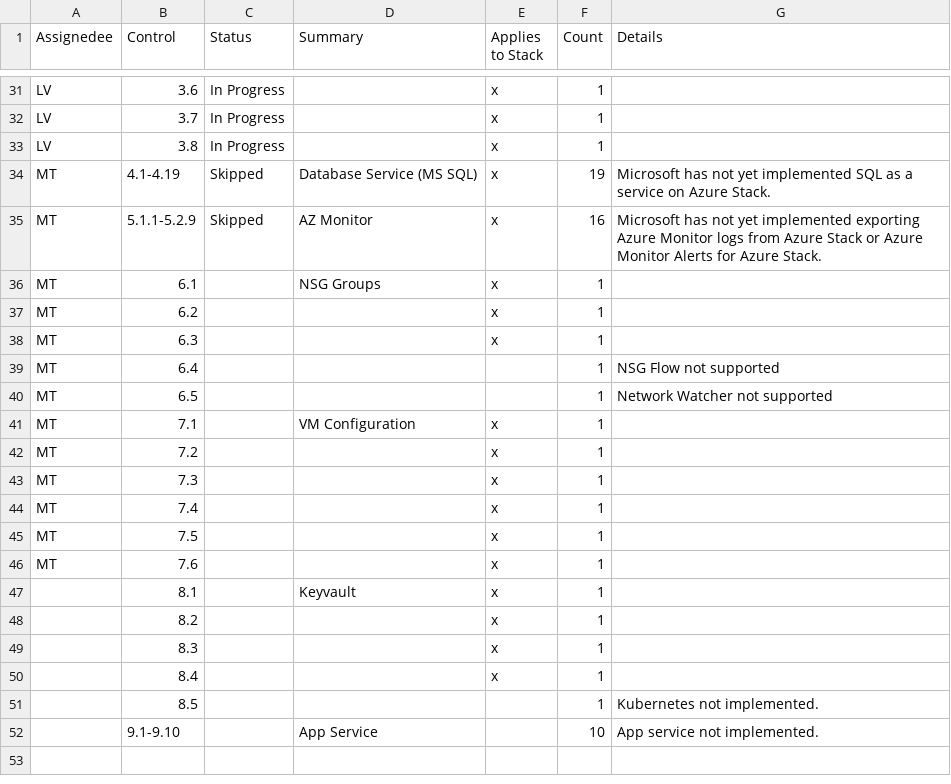
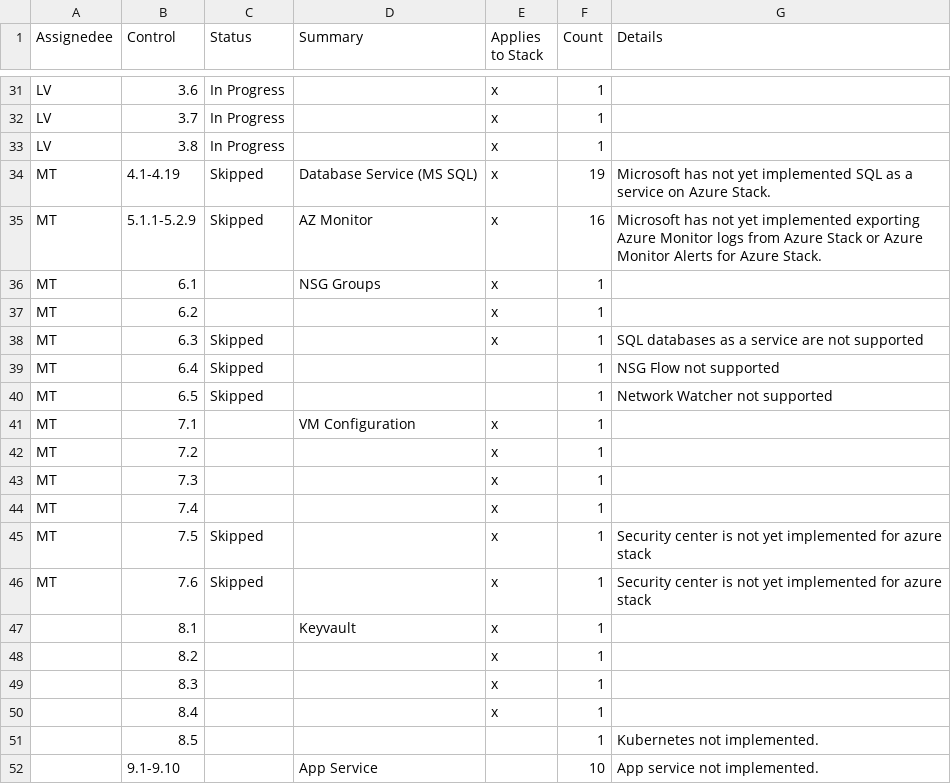
Before and after one commit to mitre/microsoft-azure-cis-foundations-baseline, a CSV file: azure controls.csv, drawn as a sheet; only a part is shown, gaps mark what is left out.

Commit message:
Added skip blocks for 6.x and 7.x. Updated controls csv.

```diff
--- a/azure controls.csv
+++ b/azure controls.csv
@@ -37,5 +37,5 @@ MT,6.1,,NSG Groups,x,1,
 MT,6.2,,,x,1,
-MT,6.3,,,x,1,
-MT,6.4,,,,1,NSG Flow not supported
-MT,6.5,,,,1,Network Watcher not supported
+MT,6.3,Skipped,,x,1,SQL databases as a service are not supported
+MT,6.4,Skipped,,,1,NSG Flow not supported
+MT,6.5,Skipped,,,1,Network Watcher not supported
 MT,7.1,,VM Configuration,x,1,
@@ -44,4 +44,4 @@ MT,7.3,,,x,1,
 MT,7.4,,,x,1,
-MT,7.5,,,x,1,
-MT,7.6,,,x,1,
+MT,7.5,Skipped,,x,1,Security center is not yet implemented for azure stack
+MT,7.6,Skipped,,x,1,Security center is not yet implemented for azure stack
 ,8.1,,Keyvault,x,1,
```
Also changed, not shown: 7 other files.
